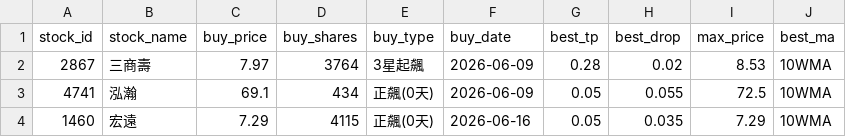
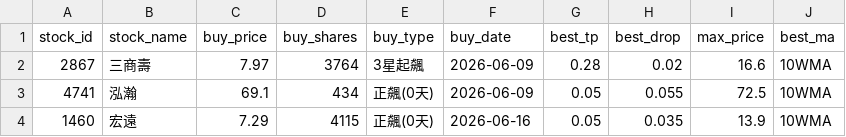
Before and after one commit to chunyulaie/my-dolphin-radar, a CSV file: dolphin_portfolio.csv, drawn as a sheet.

```diff
--- a/dolphin_portfolio.csv
+++ b/dolphin_portfolio.csv
@@ -1,4 +1,4 @@
 stock_id,stock_name,buy_price,buy_shares,buy_type,buy_date,best_tp,best_drop,max_price,best_ma
-2867,三商壽,7.97,3764,3星起飆,2026-06-09,0.28,0.02,8.53,10WMA
+2867,三商壽,7.97,3764,3星起飆,2026-06-09,0.28,0.02,16.6,10WMA
 4741,泓瀚,69.1,434,正飆(0天),2026-06-09,0.05,0.055,72.5,10WMA
-1460,宏遠,7.29,4115,正飆(0天),2026-06-16,0.05,0.035,7.29,10WMA
+1460,宏遠,7.29,4115,正飆(0天),2026-06-16,0.05,0.035,13.9,10WMA
```
Also changed, not shown: 2 other files.
